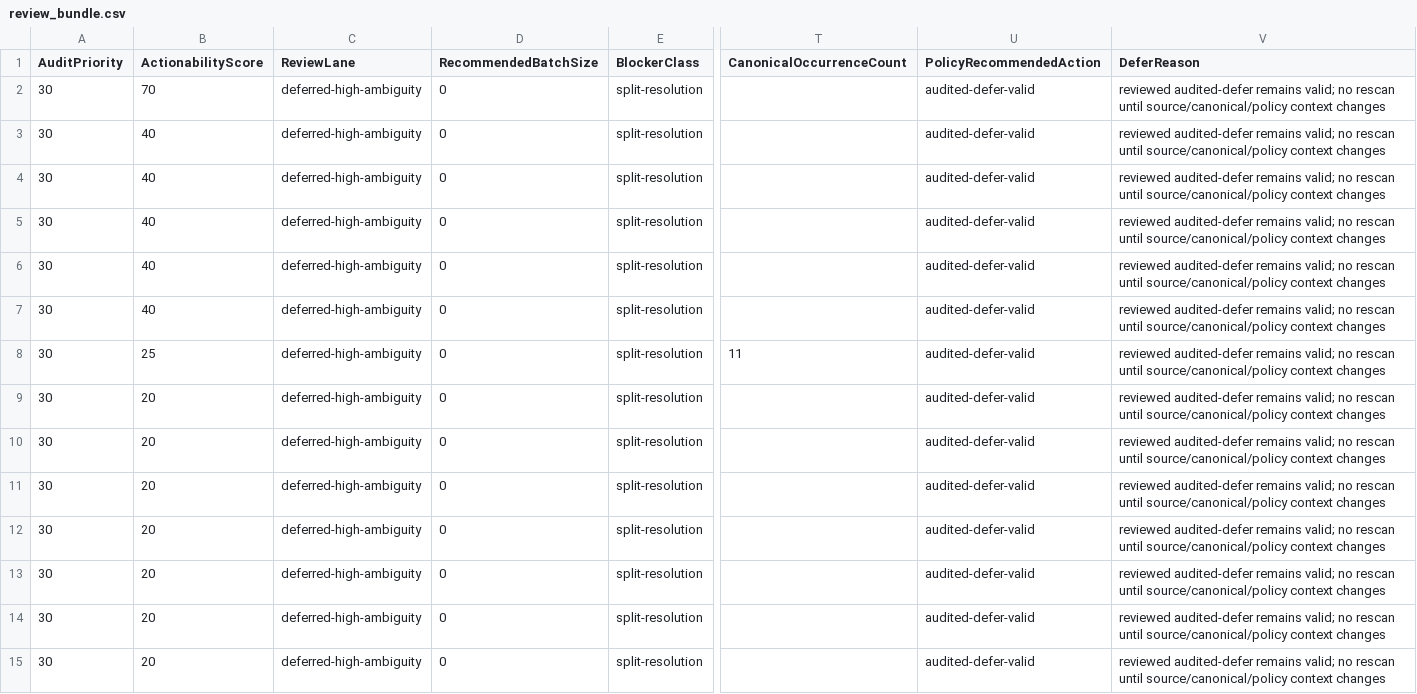
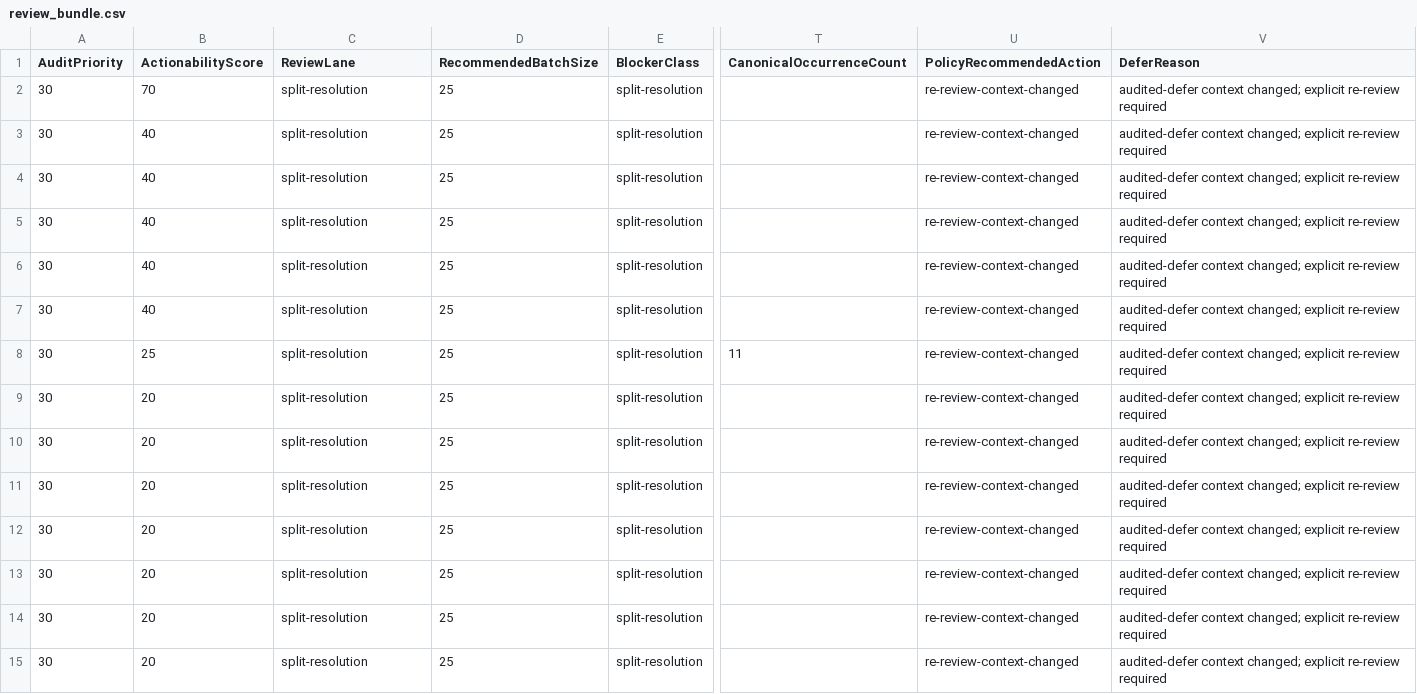
Before and after one commit to whisper-wind17/English, a CSV file: anki/klose/third_party_vocabulary/audit/review_bundle.csv, drawn as a sheet; only a part is shown, gaps mark what is left out; the diff names each change by its address in the sheet, - before the commit and + after, or states it on an @@ line.

```diff
--- a/anki/klose/third_party_vocabulary/audit/review_bundle.csv
+++ b/anki/klose/third_party_vocabulary/audit/review_bundle.csv
-C2:C15 (ReviewLane): deferred-high-ambiguity
+C2:C15 (ReviewLane): split-resolution
-D2:D15 (RecommendedBatchSize): 0
+D2:D15 (RecommendedBatchSize): 25
-U2:U15 (PolicyRecommendedAction): audited-defer-valid
+U2:U15 (PolicyRecommendedAction): re-review-context-changed
-V2:V15 (DeferReason): reviewed audited-defer remains valid; no rescan until source/canonical/policy context changes
+V2:V15 (DeferReason): audited-defer context changed; explicit re-review required
```
Also changed, not shown: 4 other files.
